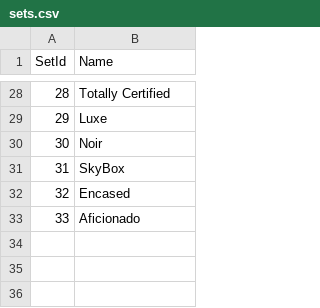
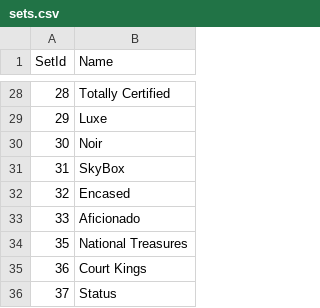
Before and after one commit to chriskonowal/CardOrgAPIApp, a CSV file: CardOrgAPI/Database/sets.csv, drawn as a sheet; only a part is shown, gaps mark what is left out; the diff names each change by its address in the sheet, - before the commit and + after, or states it on an @@ line.

```diff
--- a/CardOrgAPI/Database/sets.csv
+++ b/CardOrgAPI/Database/sets.csv
+row 34: 35 | National Treasures
+row 35: 36 | Court Kings
+row 36: 37 | Status
```
Also changed, not shown: CardOrgAPI/Database/playerCards.csv, CardOrgAPI/Database/players.csv, 13 other files.
